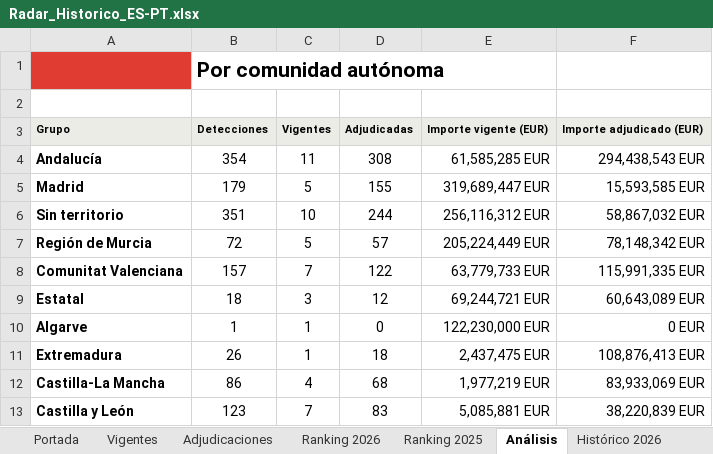
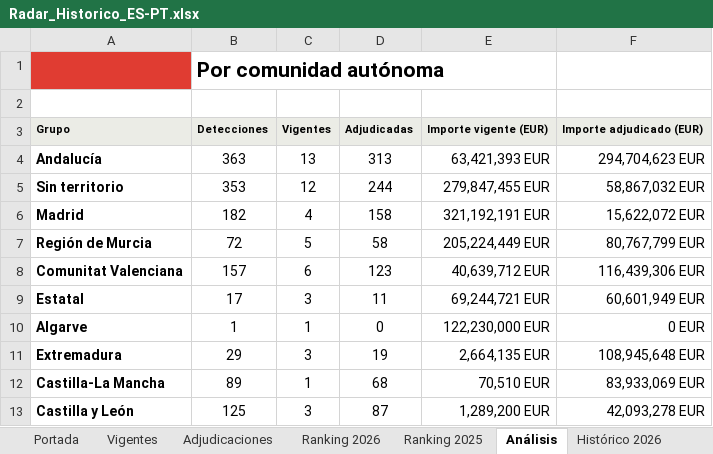
Before and after one commit to ibarrez/canalis-tender, an Excel workbook: docs/Radar_Historico_ES-PT.xlsx, sheet Análisis, drawn as a sheet; only a part is shown; values as stored, in another font and other column widths than the file's, no borders; removed rows and columns are numbered as before the commit, all else as after; the diff covers the shown part only; the diff names each change by its address in the sheet, - before the commit and + after, or states it on an @@ line.

```diff
--- a/docs/Radar_Historico_ES-PT.xlsx (sheet Análisis)
+++ b/docs/Radar_Historico_ES-PT.xlsx (sheet Análisis)
-B4: 354
+B4: 363
-C4: 11
+C4: 13
-D4: 308
+D4: 313
-E4: 61,585,285 EUR
+E4: 63,421,393 EUR
-F4: 294,438,543 EUR
+F4: 294,704,623 EUR
-row 5: Madrid | 179 | 5 | 155 | 319,689,447 EUR | 15,593,585 EUR
-B5: 351
+B5: 353
-C5: 10
+C5: 12
-E5: 256,116,312 EUR
+E5: 279,847,455 EUR
+row 6: Madrid | 182 | 4 | 158 | 321,192,191 EUR | 15,622,072 EUR
-D7: 57
+D7: 58
-F7: 78,148,342 EUR
+F7: 80,767,799 EUR
-C8: 7
+C8: 6
-D8: 122
+D8: 123
-E8: 63,779,733 EUR
+E8: 40,639,712 EUR
-F8: 115,991,335 EUR
+F8: 116,439,306 EUR
-B9: 18
+B9: 17
-D9: 12
+D9: 11
-F9: 60,643,089 EUR
+F9: 60,601,949 EUR
-B11: 26
+B11: 29
-C11: 1
+C11: 3
-D11: 18
+D11: 19
-E11: 2,437,475 EUR
+E11: 2,664,135 EUR
-F11: 108,876,413 EUR
+F11: 108,945,648 EUR
-B12: 86
+B12: 89
-C12: 4
+C12: 1
-E12: 1,977,219 EUR
+E12: 70,510 EUR
-B13: 123
+B13: 125
-C13: 7
+C13: 3
-D13: 83
+D13: 87
-E13: 5,085,881 EUR
+E13: 1,289,200 EUR
-F13: 38,220,839 EUR
+F13: 42,093,278 EUR
```
Also changed, not shown: 2 added rows, 2 removed rows and 53 edited cells elsewhere in this sheet, sheet Vigentes, sheet Histórico 2026, sheet Adjudicaciones, sheet Ranking 2025, sheet Histórico 2025, sheet Portada, 1 more sheet, 7 other files.
